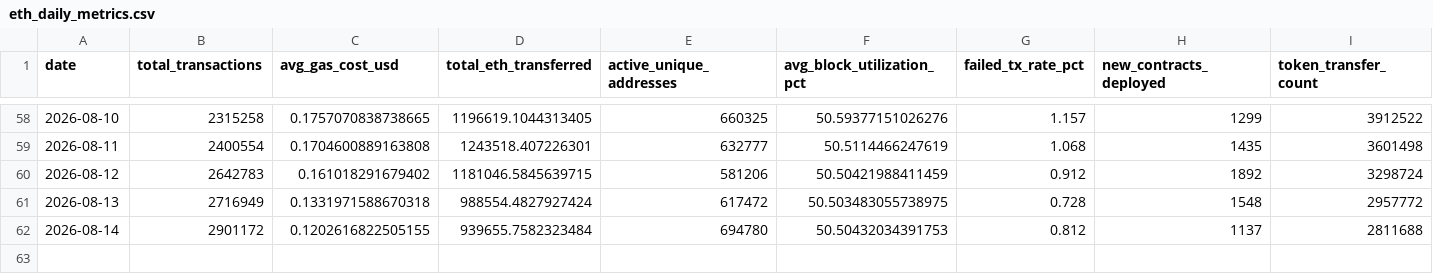
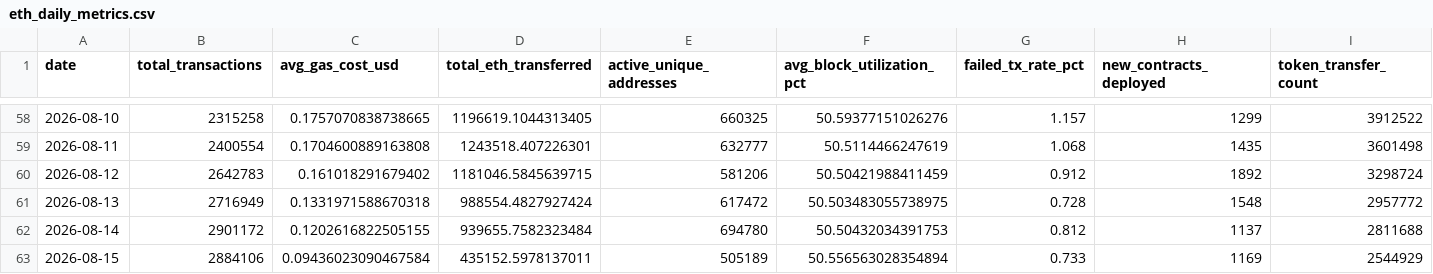
Before and after one commit to prakharsinghbachgoti/ethereumblockchainproject, a CSV file: data/eth_daily_metrics.csv, drawn as a sheet; only a part is shown, gaps mark what is left out.

```diff
--- a/data/eth_daily_metrics.csv
+++ b/data/eth_daily_metrics.csv
@@ -62 +62,2 @@ date,total_transactions,avg_gas_cost_usd,total_eth_transferred,active_unique_add
 2026-08-14,2901172,0.1202616822505155,939655.7582323484,694780,50.50432034391753,0.812,1137,2811688
+2026-08-15,2884106,0.09436023090467584,435152.5978137011,505189,50.556563028354894,0.733,1169,2544929
```
